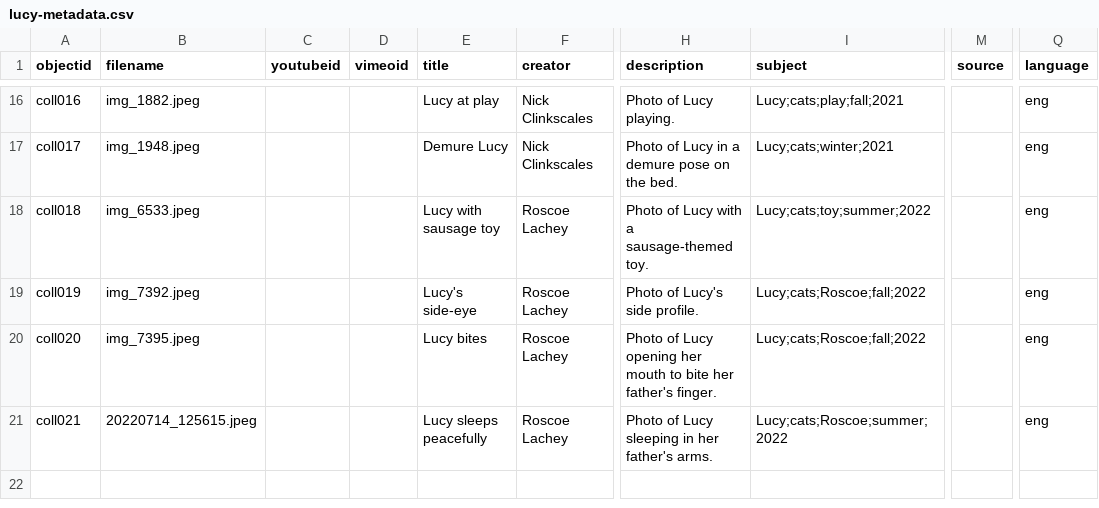
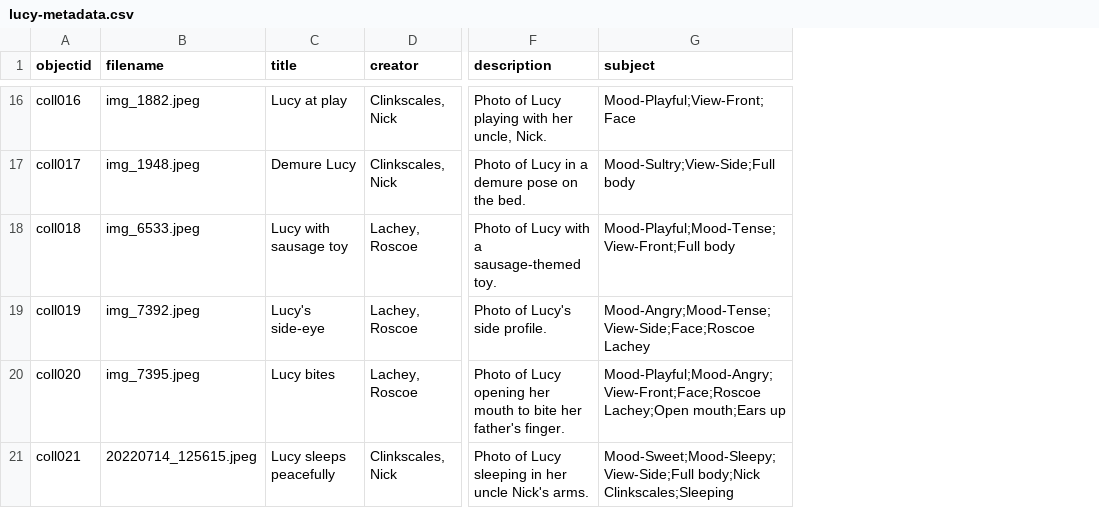
Before and after one commit to thrynka/lucy, a CSV file: _data/lucy-metadata.csv, drawn as a sheet; only a part is shown, gaps mark what is left out; removed rows and columns are numbered as before the commit, all else as after; the diff covers the shown part only; the diff names each change by its address in the sheet, - before the commit and + after, or states it on an @@ line.

```diff
--- a/_data/lucy-metadata.csv
+++ b/_data/lucy-metadata.csv
-column C (youtubeid), empty
-column D (vimeoid), empty
-column M (source), empty
-column Q (language), rows 16-21: all eng
-D16:D17 (creator): Nick Clinkscales
+D16:D17 (creator): Clinkscales, Nick
-F16 (description): Photo of Lucy playing.
+F16 (description): Photo of Lucy playing with her uncle, Nick.
-G16 (subject): Lucy;cats;play;fall;2021
+G16 (subject): Mood-Playful;View-Front;Face
-G17 (subject): Lucy;cats;winter;2021
+G17 (subject): Mood-Sultry;View-Side;Full body
-D18:D20 (creator): Roscoe Lachey
+D18:D20 (creator): Lachey, Roscoe
-G18 (subject): Lucy;cats;toy;summer;2022
+G18 (subject): Mood-Playful;Mood-Tense;View-Front;Full body
-G19 (subject): Lucy;cats;Roscoe;fall;2022
+G19 (subject): Mood-Angry;Mood-Tense;View-Side;Face;Roscoe Lachey
-G20 (subject): Lucy;cats;Roscoe;fall;2022
+G20 (subject): Mood-Playful;Mood-Angry;View-Front;Face;Roscoe Lachey;Open mouth;Ears up
-D21 (creator): Roscoe Lachey
+D21 (creator): Clinkscales, Nick
-F21 (description): …in her father's arms.
+F21 (description): …in her uncle Nick's arms.
-G21 (subject): Lucy;cats;Roscoe;summer;2022
+G21 (subject): Mood-Sweet;Mood-Sleepy;View-Side;Full body;Nick Clinkscales;Sleeping
```
Also changed, not shown: 40 edited cells elsewhere in this file.
